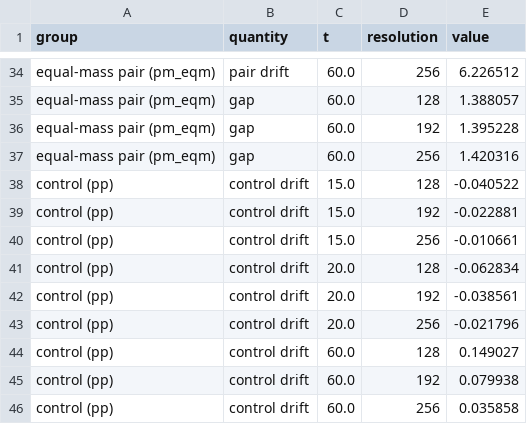
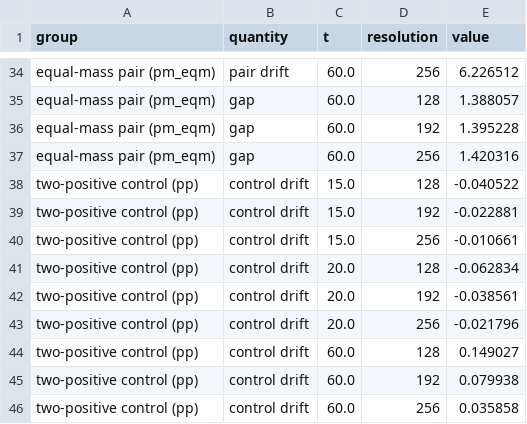
Before and after one commit to GRTLCollaboration/GRTeclyn, a CSV file: results/bondi-dipole-runaway/analysis/convergence_check.csv, drawn as a sheet; only a part is shown, gaps mark what is left out.

```diff
--- a/results/bondi-dipole-runaway/analysis/convergence_check.csv
+++ b/results/bondi-dipole-runaway/analysis/convergence_check.csv
@@ -37,10 +37,10 @@ equal-mass pair (pm_eqm),gap,60.0,192,1.395228
 equal-mass pair (pm_eqm),gap,60.0,256,1.420316
-control (pp),control drift,15.0,128,-0.040522
-control (pp),control drift,15.0,192,-0.022881
-control (pp),control drift,15.0,256,-0.010661
-control (pp),control drift,20.0,128,-0.062834
-control (pp),control drift,20.0,192,-0.038561
-control (pp),control drift,20.0,256,-0.021796
-control (pp),control drift,60.0,128,0.149027
-control (pp),control drift,60.0,192,0.079938
-control (pp),control drift,60.0,256,0.035858
+two-positive control (pp),control drift,15.0,128,-0.040522
+two-positive control (pp),control drift,15.0,192,-0.022881
+two-positive control (pp),control drift,15.0,256,-0.010661
+two-positive control (pp),control drift,20.0,128,-0.062834
+two-positive control (pp),control drift,20.0,192,-0.038561
+two-positive control (pp),control drift,20.0,256,-0.021796
+two-positive control (pp),control drift,60.0,128,0.149027
+two-positive control (pp),control drift,60.0,192,0.079938
+two-positive control (pp),control drift,60.0,256,0.035858
```
Also changed, not shown: 16 other files.
